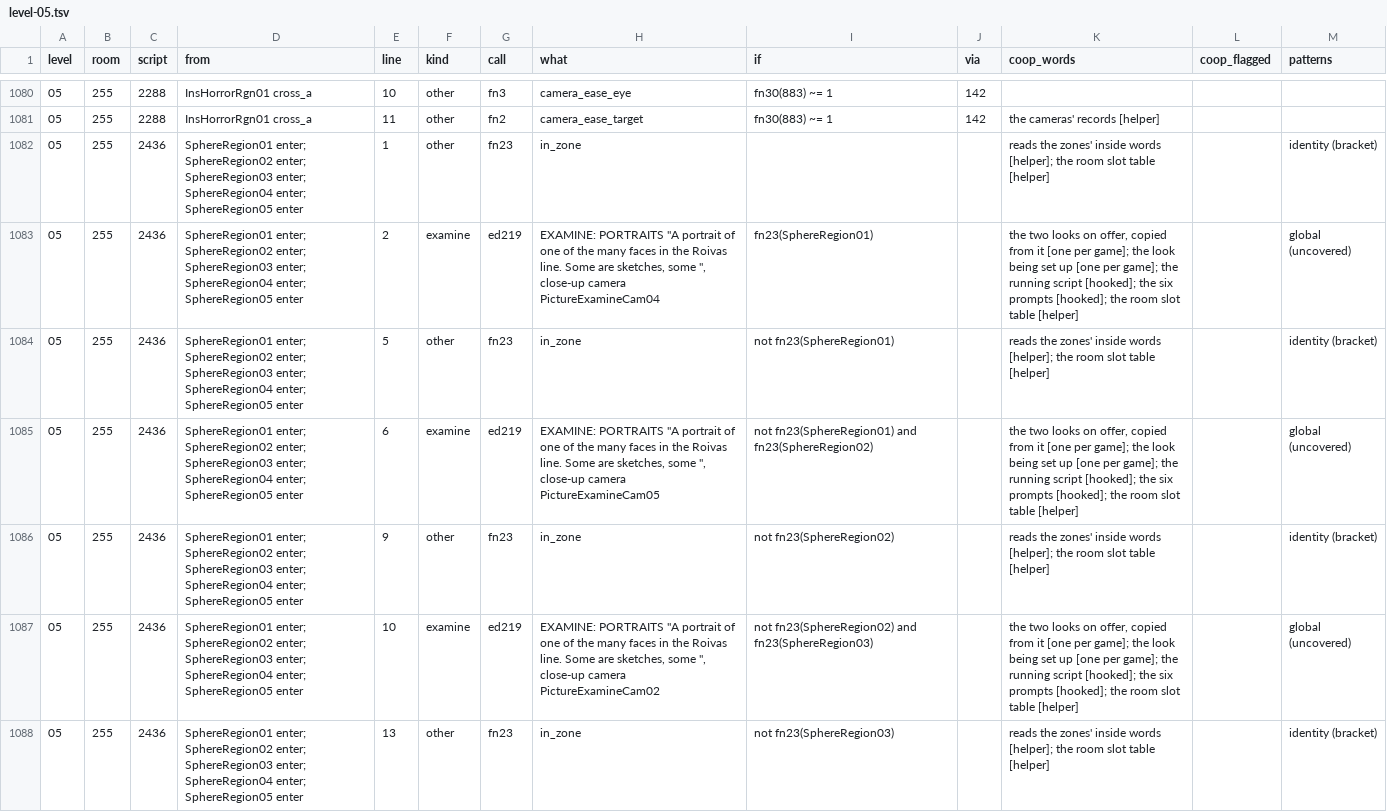
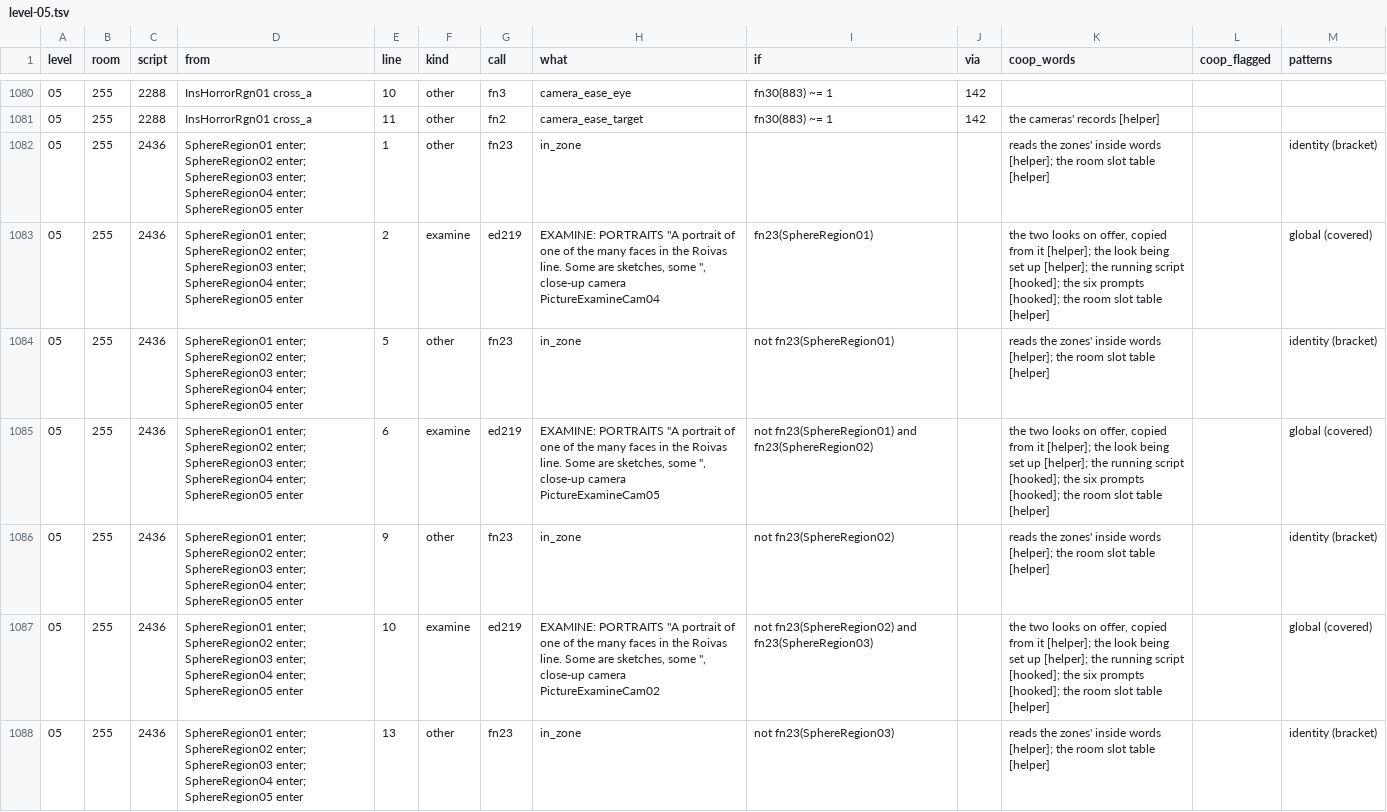
Before and after one commit to The-Stone-and-Rock/EternalDarknessBoundSouls, a TSV file: docs/game/catalogue/level-05.tsv, drawn as a sheet; only a part is shown, gaps mark what is left out; the diff covers the shown part only.

```diff
--- a/docs/game/catalogue/level-05.tsv
+++ b/docs/game/catalogue/level-05.tsv
@@ -1082,7 +1082,7 @@ level	room	script	from	line	kind	call	what	if	via	coop_words	coop_flagged	patter
 05	255	2436	SphereRegion01 enter; SphereRegion02 enter; SphereRegion03 enter; SphereRegion04 enter; SphereRegion05 enter	1	other	fn23	in_zone			reads the zones' inside words [helper]; the room slot table [helper]		identity (bracket)
-05	255	2436	SphereRegion01 enter; SphereRegion02 enter; SphereRegion03 enter; SphereRegion04 enter; SphereRegion05 enter	2	examine	ed219	EXAMINE: PORTRAITS "A portrait of one of the many faces in the Roivas line. Some are sketches, some ", close-up camera PictureExamineCam04	fn23(SphereRegion01)		the two looks on offer, copied from it [one per game]; the look being set up [one per game]; the running script [hooked]; the six prompts [hooked]; the room slot table [helper]		global (uncovered)
+05	255	2436	SphereRegion01 enter; SphereRegion02 enter; SphereRegion03 enter; SphereRegion04 enter; SphereRegion05 enter	2	examine	ed219	EXAMINE: PORTRAITS "A portrait of one of the many faces in the Roivas line. Some are sketches, some ", close-up camera PictureExamineCam04	fn23(SphereRegion01)		the two looks on offer, copied from it [helper]; the look being set up [helper]; the running script [hooked]; the six prompts [hooked]; the room slot table [helper]		global (covered)
 05	255	2436	SphereRegion01 enter; SphereRegion02 enter; SphereRegion03 enter; SphereRegion04 enter; SphereRegion05 enter	5	other	fn23	in_zone	not fn23(SphereRegion01)		reads the zones' inside words [helper]; the room slot table [helper]		identity (bracket)
-05	255	2436	SphereRegion01 enter; SphereRegion02 enter; SphereRegion03 enter; SphereRegion04 enter; SphereRegion05 enter	6	examine	ed219	EXAMINE: PORTRAITS "A portrait of one of the many faces in the Roivas line. Some are sketches, some ", close-up camera PictureExamineCam05	not fn23(SphereRegion01) and fn23(SphereRegion02)		the two looks on offer, copied from it [one per game]; the look being set up [one per game]; the running script [hooked]; the six prompts [hooked]; the room slot table [helper]		global (uncovered)
+05	255	2436	SphereRegion01 enter; SphereRegion02 enter; SphereRegion03 enter; SphereRegion04 enter; SphereRegion05 enter	6	examine	ed219	EXAMINE: PORTRAITS "A portrait of one of the many faces in the Roivas line. Some are sketches, some ", close-up camera PictureExamineCam05	not fn23(SphereRegion01) and fn23(SphereRegion02)		the two looks on offer, copied from it [helper]; the look being set up [helper]; the running script [hooked]; the six prompts [hooked]; the room slot table [helper]		global (covered)
 05	255	2436	SphereRegion01 enter; SphereRegion02 enter; SphereRegion03 enter; SphereRegion04 enter; SphereRegion05 enter	9	other	fn23	in_zone	not fn23(SphereRegion02)		reads the zones' inside words [helper]; the room slot table [helper]		identity (bracket)
-05	255	2436	SphereRegion01 enter; SphereRegion02 enter; SphereRegion03 enter; SphereRegion04 enter; SphereRegion05 enter	10	examine	ed219	EXAMINE: PORTRAITS "A portrait of one of the many faces in the Roivas line. Some are sketches, some ", close-up camera PictureExamineCam02	not fn23(SphereRegion02) and fn23(SphereRegion03)		the two looks on offer, copied from it [one per game]; the look being set up [one per game]; the running script [hooked]; the six prompts [hooked]; the room slot table [helper]		global (uncovered)
+05	255	2436	SphereRegion01 enter; SphereRegion02 enter; SphereRegion03 enter; SphereRegion04 enter; SphereRegion05 enter	10	examine	ed219	EXAMINE: PORTRAITS "A portrait of one of the many faces in the Roivas line. Some are sketches, some ", close-up camera PictureExamineCam02	not fn23(SphereRegion02) and fn23(SphereRegion03)		the two looks on offer, copied from it [helper]; the look being set up [helper]; the running script [hooked]; the six prompts [hooked]; the room slot table [helper]		global (covered)
 05	255	2436	SphereRegion01 enter; SphereRegion02 enter; SphereRegion03 enter; SphereRegion04 enter; SphereRegion05 enter	13	other	fn23	in_zone	not fn23(SphereRegion03)		reads the zones' inside words [helper]; the room slot table [helper]		identity (bracket)
```
Also changed, not shown: 100 edited cells elsewhere in this file, docs/game/catalogue/level-00.tsv, docs/game/catalogue/level-06.tsv, 33 other files.
